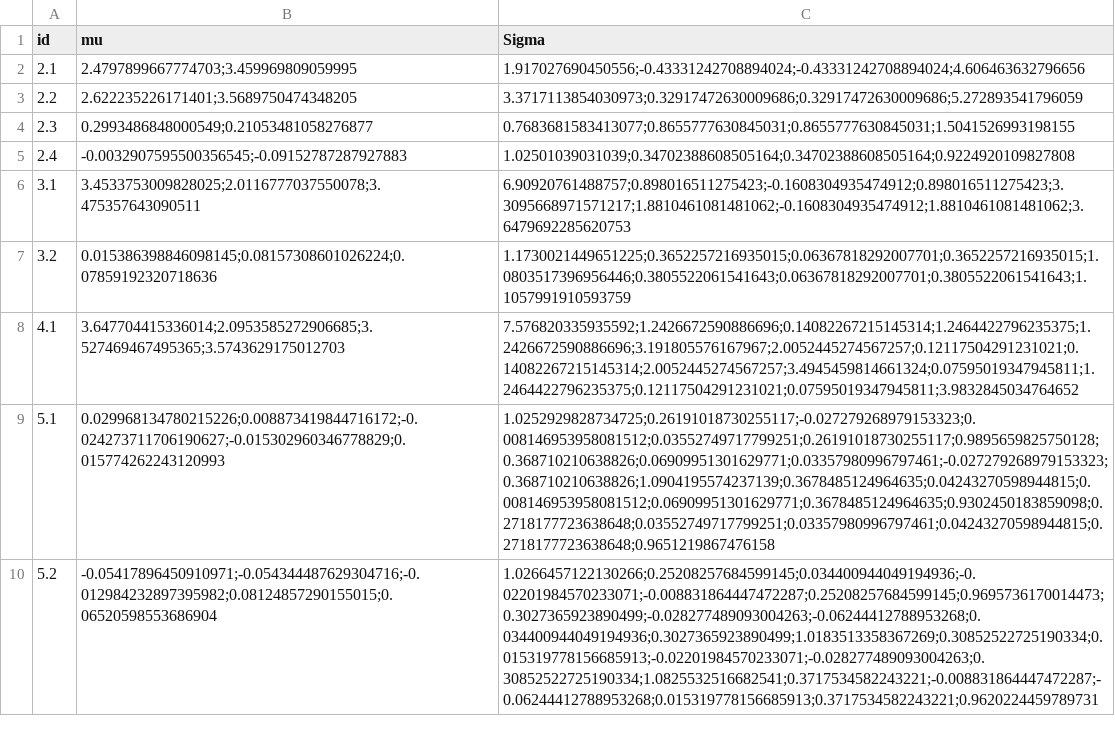
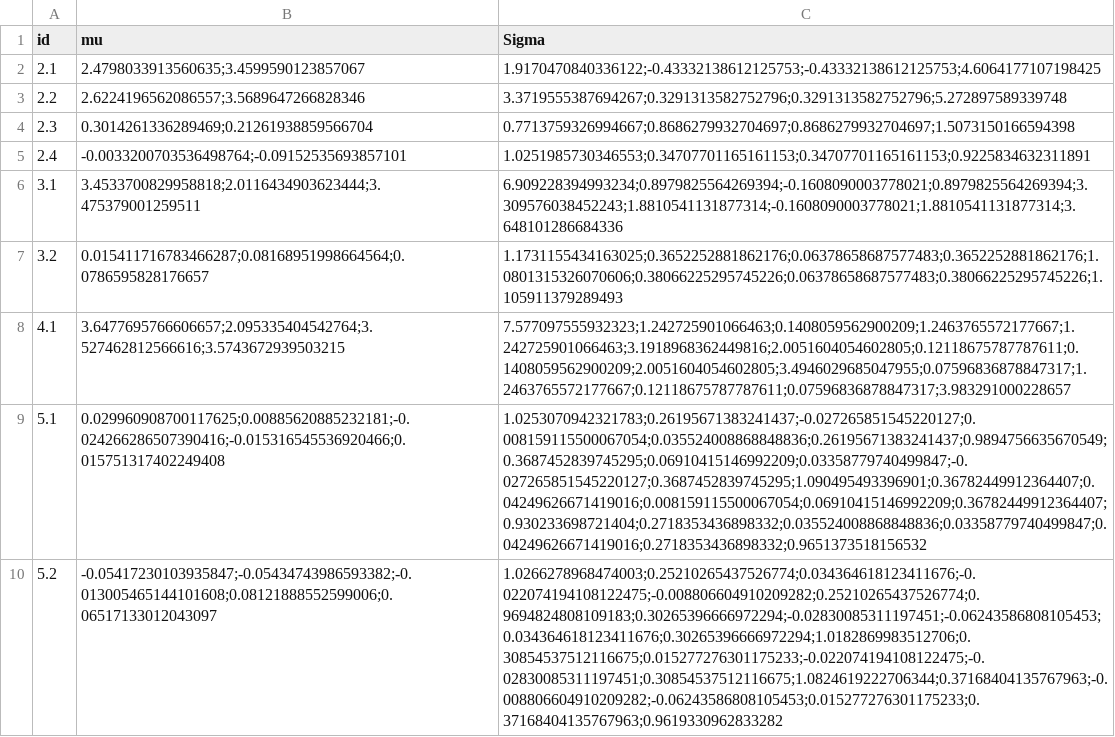
Before and after one commit to Distribution-Matching/numerical-examples-for-moment-matching-of-truncated-multivariate-normals, a CSV file: experiments/results/tmvtnorm/ours_fits.csv, drawn as a sheet; the diff names each change by its address in the sheet, - before the commit and + after, or states it on an @@ line.

```diff
--- a/experiments/results/tmvtnorm/ours_fits.csv
+++ b/experiments/results/tmvtnorm/ours_fits.csv
-B2 (mu): 2.4797899667774703;3.459969809059995
+B2 (mu): 2.4798033913560635;3.4599590123857067
-C2 (Sigma): 1.917027690450556;-0.43331242708894024;-0.43331242708894024;4.606463632796656
+C2 (Sigma): 1.9170470840336122;-0.43332138612125753;-0.43332138612125753;4.6064177107198425
-B3 (mu): 2.622235226171401;3.5689750474348205
+B3 (mu): 2.6224196562086557;3.5689647266828346
-C3 (Sigma): 3.3717113854030973;0.32917472630009686;0.32917472630009686;5.272893541796059
+C3 (Sigma): 3.3719555387694267;0.3291313582752796;0.3291313582752796;5.272897589339748
-B4 (mu): 0.2993486848000549;0.21053481058276877
+B4 (mu): 0.3014261336289469;0.21261938859566704
-C4 (Sigma): 0.7683681583413077;0.8655777630845031;0.8655777630845031;1.5041526993198155
+C4 (Sigma): 0.7713759326994667;0.8686279932704697;0.8686279932704697;1.5073150166594398
-B5 (mu): -0.0032907595500356545;-0.09152787287927883
+B5 (mu): -0.0033200703536498764;-0.09152535693857101
-C5 (Sigma): 1.02501039031039;0.34702388608505164;0.34702388608505164;0.9224920109827808
+C5 (Sigma): 1.0251985730346553;0.34707701165161153;0.34707701165161153;0.9225834632311891
-B6 (mu): 3.4533753009828025;2.0116777037550078;3.475357643090511
+B6 (mu): 3.4533700829958818;2.0116434903623444;3.475379001259511
-C6 (Sigma): 6.90920761488757;0.898016511275423;-0.1608304935474912;0.898016511275423;3.3095668971571217;1.8810461081481062;-0.1608304935474912;1.8810461081481062;3.6479692285620753
+C6 (Sigma): 6.909228394993234;0.8979825564269394;-0.1608090003778021;0.8979825564269394;3.309576038452243;1.8810541131877314;-0.1608090003778021;1.8810541131877314;3.648101286684336
-B7 (mu): 0.015386398846098145;0.08157308601026224;0.07859192320718636
+B7 (mu): 0.015411716783466287;0.08168951998664564;0.0786595828176657
-C7 (Sigma): 1.1730021449651225;0.3652257216935015;0.06367818292007701;0.3652257216935015;1.0803517396956446;0.3805522061541643;0.06367818292007701;0.3805522061541643;1.1057991910593759
+C7 (Sigma): 1.1731155434163025;0.3652252881862176;0.06378658687577483;0.3652252881862176;1.0801315326070606;0.38066225295745226;0.06378658687577483;0.38066225295745226;1.105911379289493
-B8 (mu): 3.647704415336014;2.0953585272906685;3.527469467495365;3.5743629175012703
+B8 (mu): 3.6477695766606657;2.095335404542764;3.527462812566616;3.5743672939503215
-C8 (Sigma): 7.576820335935592;1.2426672590886696;0.14082267215145314;1.2464422796235375;1.2426672590886696;3.191805576167967;2.0052445274567257;0.12117504291231021;0.14082267215145314;2.0052445274567257;3.4945459814661324;0.07595019347945811;1.2464422796235375;0.12117504291231021;0.07595019347945811;3.9832845034764652
+C8 (Sigma): 7.577097555932323;1.242725901066463;0.1408059562900209;1.2463765572177667;1.242725901066463;3.1918968362449816;2.0051604054602805;0.12118675787787611;0.1408059562900209;2.0051604054602805;3.4946029685047955;0.07596836878847317;1.2463765572177667;0.12118675787787611;0.07596836878847317;3.983291000228657
-B9 (mu): 0.029968134780215226;0.008873419844716172;-0.024273711706190627;-0.015302960346778829;0.015774262243120993
+B9 (mu): 0.029960908700117625;0.00885620885232181;-0.024266286507390416;-0.015316545536920466;0.015751317402249408
-C9 (Sigma): 1.0252929828734725;0.26191018730255117;-0.027279268979153323;0.008146953958081512;0.03552749717799251;0.26191018730255117;0.9895659825750128;0.368710210638826;0.06909951301629771;0.03357980996797461;-0.027279268979153323;0.368710210638826;1.0904195574237139;0.3678485124964635;0.04243270598944815;0.008146953958081512;0.06909951301629771;0.3678485124964635;0.9302450183859098;0.2718177723638648;0.03552749717799251;0.03357980996797461;0.04243270598944815;0.2718177723638648;0.9651219867476158
+C9 (Sigma): 1.0253070942321783;0.26195671383241437;-0.027265851545220127;0.008159115500067054;0.035524008868848836;0.26195671383241437;0.9894756635670549;0.3687452839745295;0.06910415146992209;0.03358779740499847;-0.027265851545220127;0.3687452839745295;1.090495493396901;0.36782449912364407;0.04249626671419016;0.008159115500067054;0.06910415146992209;0.36782449912364407;0.930233698721404;0.2718353436898332;0.035524008868848836;0.03358779740499847;0.04249626671419016;0.2718353436898332;0.9651373518156532
-B10 (mu): -0.05417896450910971;-0.054344487629304716;-0.012984232897395982;0.08124857290155015;0.06520598553686904
+B10 (mu): -0.05417230103935847;-0.05434743986593382;-0.013005465144101608;0.08121888552599006;0.06517133012043097
-C10 (Sigma): 1.0266457122130266;0.25208257684599145;0.034400944049194936;-0.02201984570233071;-0.008831864447472287;0.25208257684599145;0.9695736170014473;0.3027365923890499;-0.028277489093004263;-0.06244412788953268;0.034400944049194936;0.3027365923890499;1.0183513358367269;0.30852522725190334;0.015319778156685913;-0.02201984570233071;-0.028277489093004263;0.30852522725190334;1.0825532516682541;0.3717534582243221;-0.008831864447472287;-0.06244412788953268;0.015319778156685913;0.3717534582243221;0.9620224459789731
+C10 (Sigma): 1.0266278968474003;0.25210265437526774;0.034364618123411676;-0.022074194108122475;-0.008806604910209282;0.25210265437526774;0.9694824808109183;0.30265396666972294;-0.02830085311197451;-0.06243586808105453;0.034364618123411676;0.30265396666972294;1.0182869983512706;0.30854537512116675;0.015277276301175233;-0.022074194108122475;-0.02830085311197451;0.30854537512116675;1.0824619222706344;0.37168404135767963;-0.008806604910209282;-0.06243586808105453;0.015277276301175233;0.37168404135767963;0.9619330962833282
```
Also changed, not shown: 20 other files.
